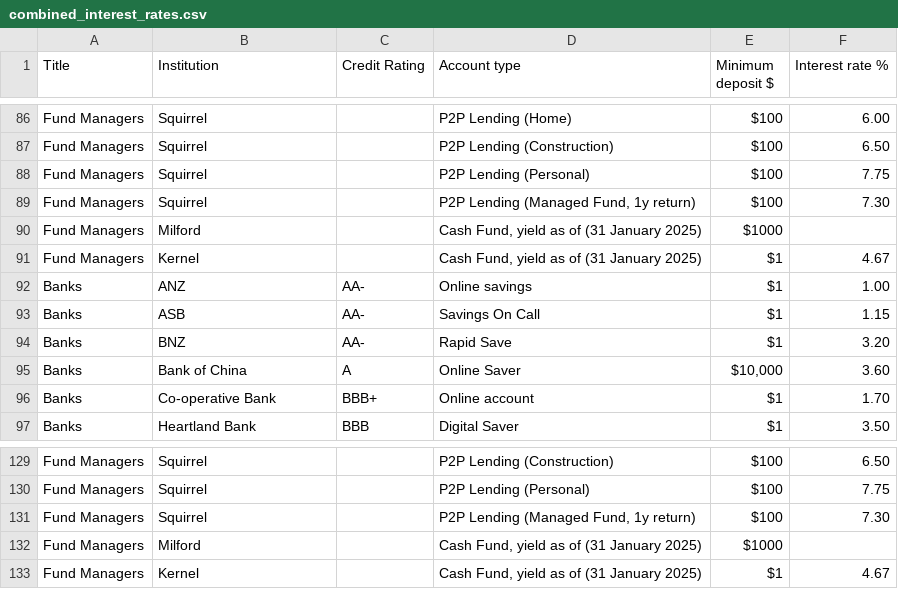
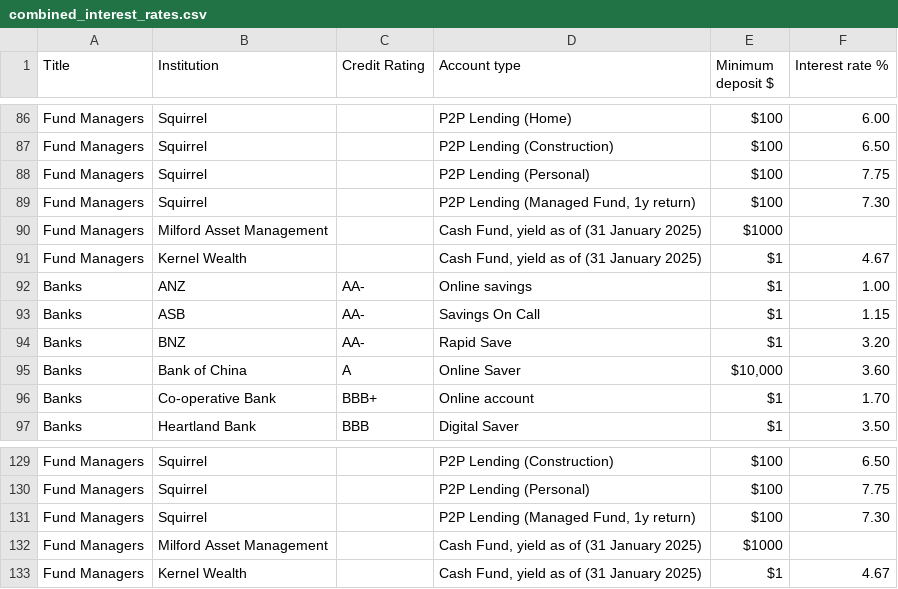
Before and after one commit to adriel/nz_interest, a CSV file: combined_interest_rates.csv, drawn as a sheet; only a part is shown, gaps mark what is left out.

```diff
--- a/combined_interest_rates.csv
+++ b/combined_interest_rates.csv
@@ -89,4 +89,4 @@ Fund Managers,Squirrel,,P2P Lending (Personal),$100,7.75
 Fund Managers,Squirrel,,"P2P Lending (Managed Fund, 1y return)",$100,7.30
-Fund Managers,Milford,,"Cash Fund, yield as of (31 January 2025)",$1000,
-Fund Managers,Kernel,,"Cash Fund, yield as of (31 January 2025)",$1,4.67
+Fund Managers,Milford Asset Management,,"Cash Fund, yield as of (31 January 2025)",$1000,
+Fund Managers,Kernel Wealth,,"Cash Fund, yield as of (31 January 2025)",$1,4.67
 Banks,ANZ,AA-,Online savings,$1,1.00
@@ -131,3 +131,3 @@ Fund Managers,Squirrel,,P2P Lending (Personal),$100,7.75
 Fund Managers,Squirrel,,"P2P Lending (Managed Fund, 1y return)",$100,7.30
-Fund Managers,Milford,,"Cash Fund, yield as of (31 January 2025)",$1000,
-Fund Managers,Kernel,,"Cash Fund, yield as of (31 January 2025)",$1,4.67
+Fund Managers,Milford Asset Management,,"Cash Fund, yield as of (31 January 2025)",$1000,
+Fund Managers,Kernel Wealth,,"Cash Fund, yield as of (31 January 2025)",$1,4.67
```
Also changed, not shown: 1 other file.
